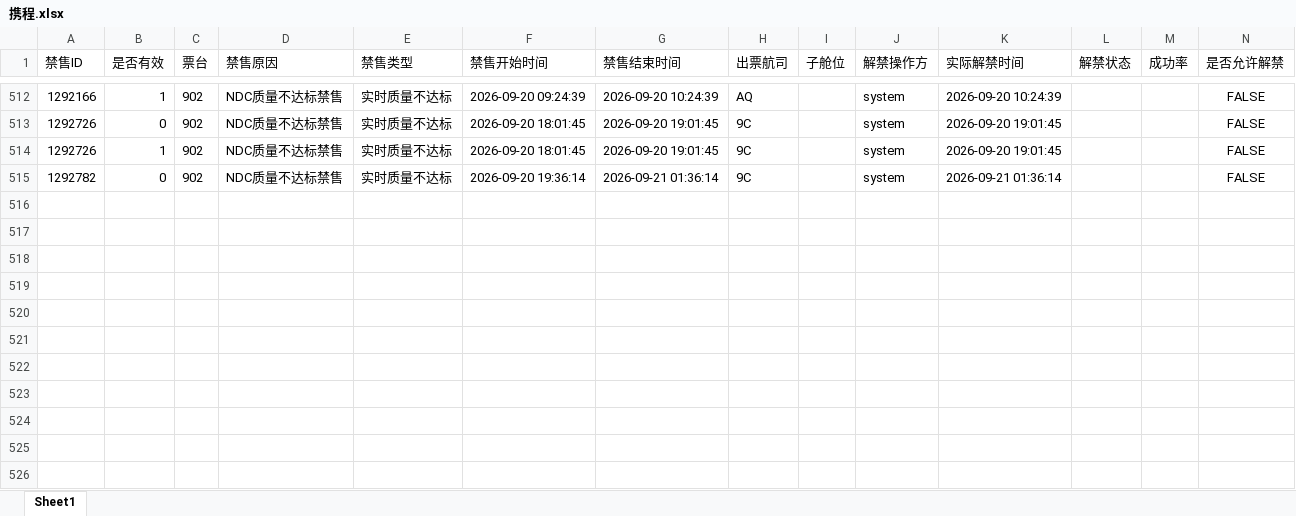
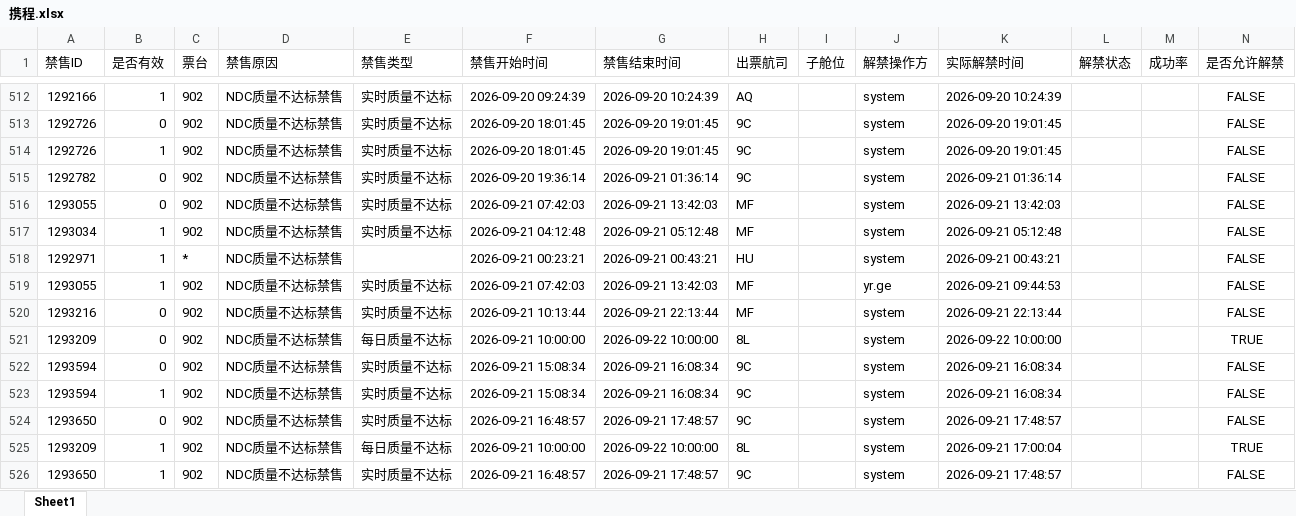
Before and after one commit to LUOcheng487/-, an Excel workbook: data/携程.xlsx, sheet Sheet1, drawn as a sheet; only a part is shown, gaps mark what is left out; values as stored, in another font and other column widths than the file's, no borders; the diff names each change by its address in the sheet, - before the commit and + after, or states it on an @@ line.

```diff
--- a/data/携程.xlsx (sheet Sheet1)
+++ b/data/携程.xlsx (sheet Sheet1)
+row 516: 1293055 | 0 | 902 | NDC质量不达标禁售 | 实时质量不达标 | 2026-09-21 07:42:03 | 2026-09-21 13:42:03 | MF |  | system | 2026-09-21 13:42:03 |  |  | FALSE
+row 517: 1293034 | 1 | 902 | NDC质量不达标禁售 | 实时质量不达标 | 2026-09-21 04:12:48 | 2026-09-21 05:12:48 | MF |  | system | 2026-09-21 05:12:48 |  |  | FALSE
+row 518: 1292971 | 1 | * | NDC质量不达标禁售 |  | 2026-09-21 00:23:21 | 2026-09-21 00:43:21 | HU |  | system | 2026-09-21 00:43:21 |  |  | FALSE
+row 519: 1293055 | 1 | 902 | NDC质量不达标禁售 | 实时质量不达标 | 2026-09-21 07:42:03 | 2026-09-21 13:42:03 | MF |  | yr.ge | 2026-09-21 09:44:53 |  |  | FALSE
+row 520: 1293216 | 0 | 902 | NDC质量不达标禁售 | 实时质量不达标 | 2026-09-21 10:13:44 | 2026-09-21 22:13:44 | MF |  | system | 2026-09-21 22:13:44 |  |  | FALSE
+row 521: 1293209 | 0 | 902 | NDC质量不达标禁售 | 每日质量不达标 | 2026-09-21 10:00:00 | 2026-09-22 10:00:00 | 8L |  | system | 2026-09-22 10:00:00 |  |  | TRUE
+row 522: 1293594 | 0 | 902 | NDC质量不达标禁售 | 实时质量不达标 | 2026-09-21 15:08:34 | 2026-09-21 16:08:34 | 9C |  | system | 2026-09-21 16:08:34 |  |  | FALSE
+row 523: 1293594 | 1 | 902 | NDC质量不达标禁售 | 实时质量不达标 | 2026-09-21 15:08:34 | 2026-09-21 16:08:34 | 9C |  | system | 2026-09-21 16:08:34 |  |  | FALSE
+row 524: 1293650 | 0 | 902 | NDC质量不达标禁售 | 实时质量不达标 | 2026-09-21 16:48:57 | 2026-09-21 17:48:57 | 9C |  | system | 2026-09-21 17:48:57 |  |  | FALSE
+row 525: 1293209 | 1 | 902 | NDC质量不达标禁售 | 每日质量不达标 | 2026-09-21 10:00:00 | 2026-09-22 10:00:00 | 8L |  | system | 2026-09-21 17:00:04 |  |  | TRUE
+row 526: 1293650 | 1 | 902 | NDC质量不达标禁售 | 实时质量不达标 | 2026-09-21 16:48:57 | 2026-09-21 17:48:57 | 9C |  | system | 2026-09-21 17:48:57 |  |  | FALSE
```
Also changed, not shown: data/去哪儿ttr.xlsx, data/去哪儿xss.xlsx, 4 other files.
